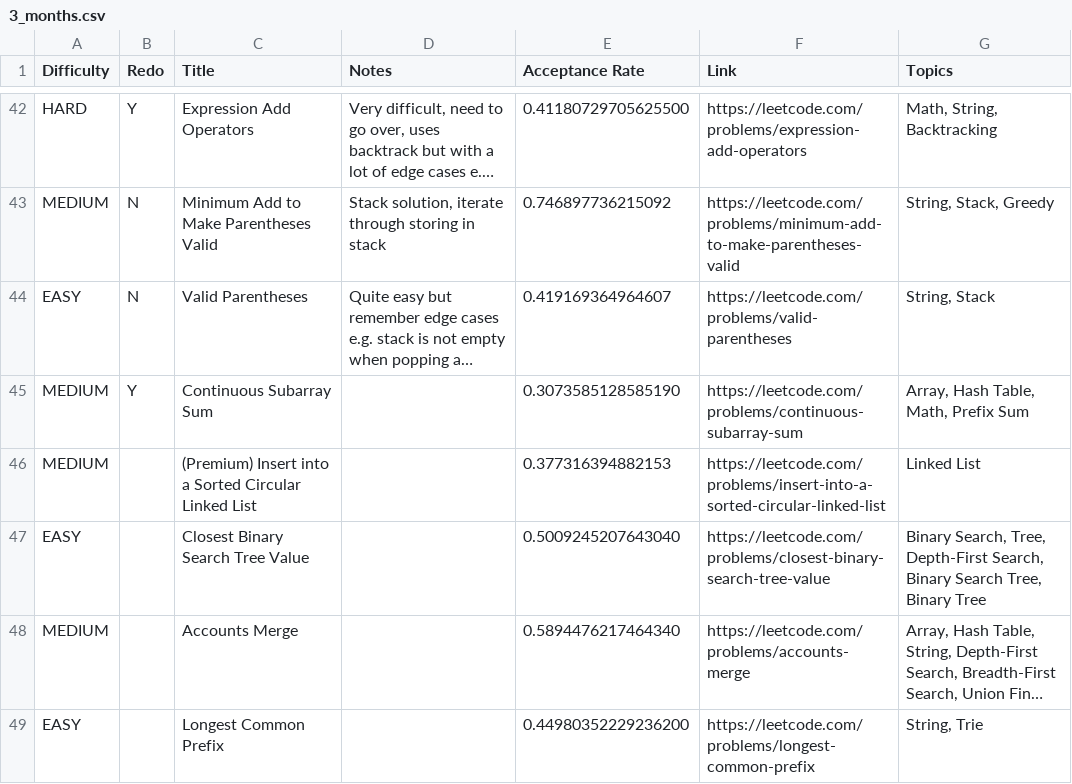
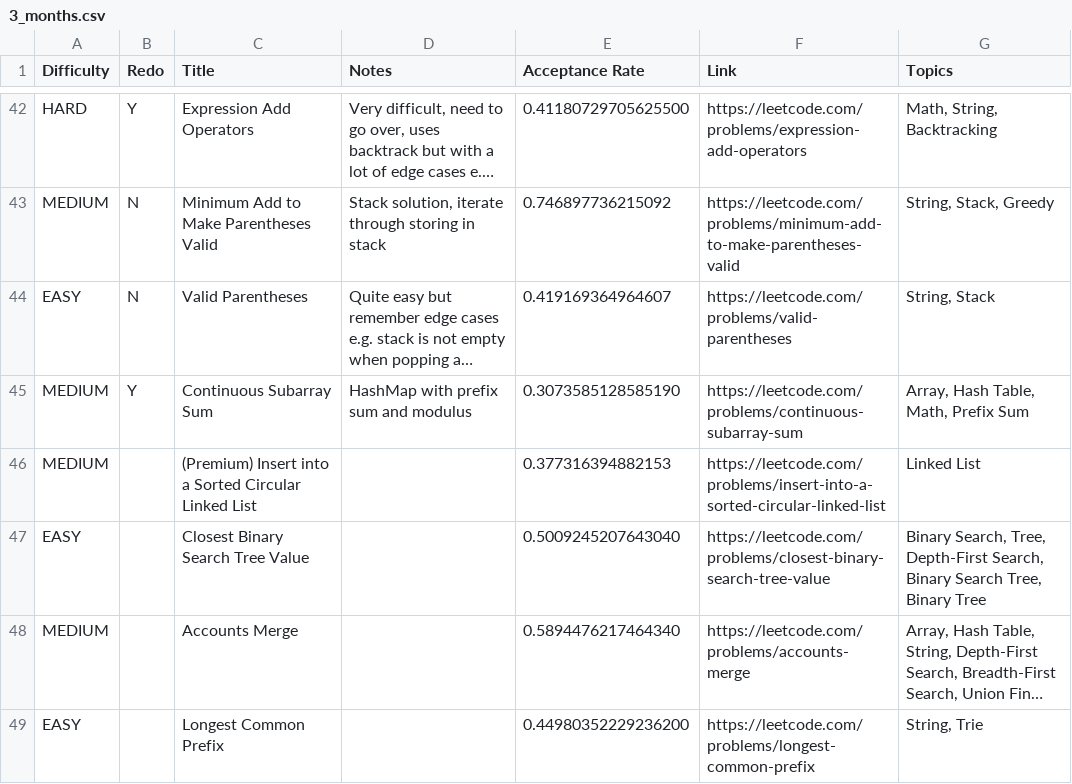
Before and after one commit to GoldenRatio3/leetcode-progress-tracker, a CSV file: meta/3_months.csv, drawn as a sheet; only a part is shown, gaps mark what is left out; long unchanged cells end in …; the diff names each change by its address in the sheet, - before the commit and + after, or states it on an @@ line.

```diff
--- a/meta/3_months.csv
+++ b/meta/3_months.csv
-D45 (Notes): (empty)
+D45 (Notes): HashMap with prefix sum and modulus
```
Also changed, not shown: 1 other file.
